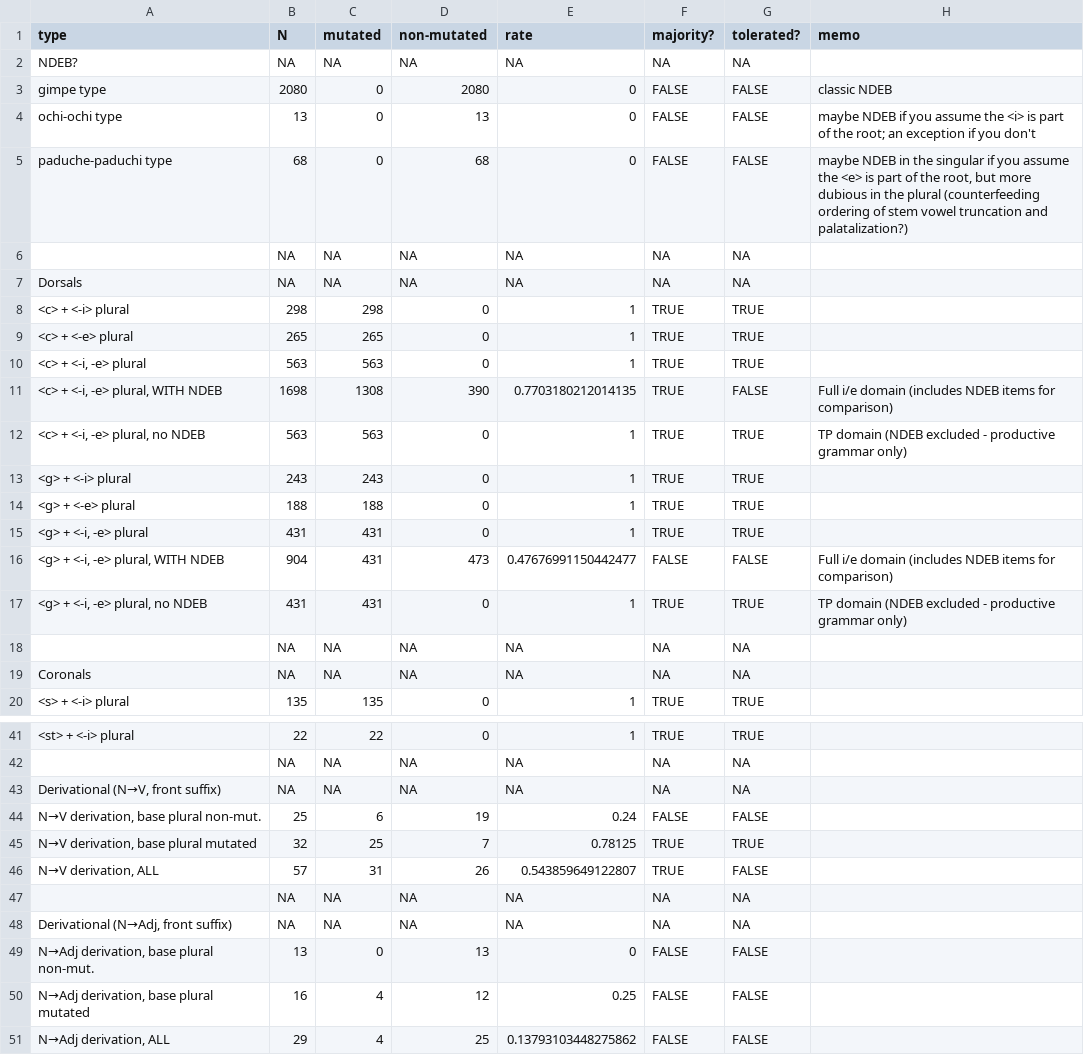
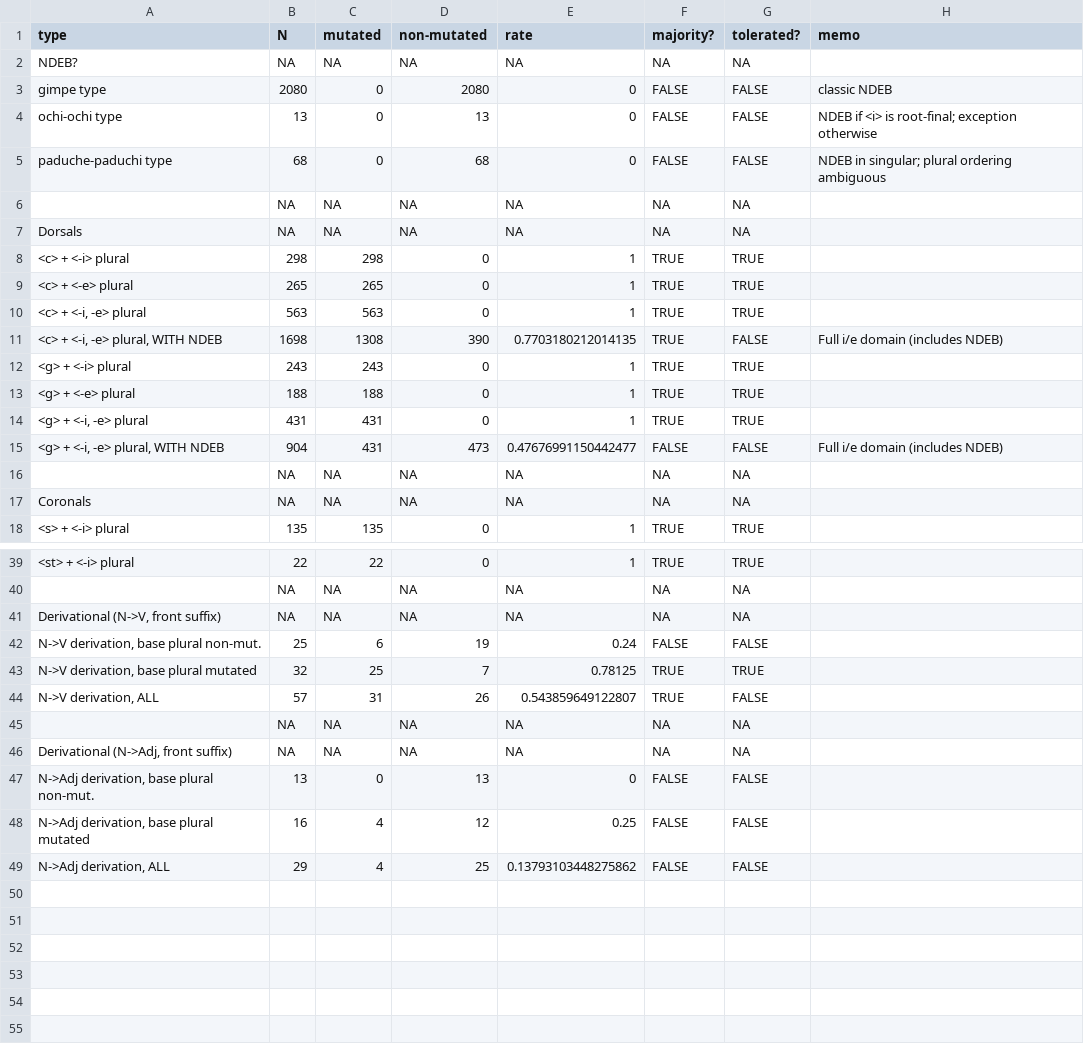
Before and after one commit to jhnwnstd/romanian_palatalization, a CSV file: analysis/romanian_tp_summary_full.csv, drawn as a sheet; only a part is shown, gaps mark what is left out; removed rows and columns are numbered as before the commit, all else as after; the diff names each change by its address in the sheet, - before the commit and + after, or states it on an @@ line.

Commit message:
Refactor Romanian data processing and caching
- Updated Romanian TP summary CSV with clearer mutation and exception notes.
- Enhanced `romanian_harvester.py` to use SQLite for HTML caching, improving performance and reducing memory usage.
- Migrated existing JSON caches to SQLite format for efficiency.
- Cleaned up unused code and improved regex patterns in various modules.
- Adjusted test expectations for downsampled lexicon entries to reflect updated data.

```diff
--- a/analysis/romanian_tp_summary_full.csv
+++ b/analysis/romanian_tp_summary_full.csv
-H4 (memo): maybe NDEB if you assume the <i> is part of the root; an exception if you don't
+H4 (memo): NDEB if <i> is root-final; exception otherwise
-H5 (memo): maybe NDEB in the singular if you assume the <e> is part of the root, but more dubious in the plural (counterfeeding ordering of stem vowel truncation and palatalization?)
+H5 (memo): NDEB in singular; plural ordering ambiguous
-H11 (memo): Full i/e domain (includes NDEB items for comparison)
+H11 (memo): Full i/e domain (includes NDEB)
-row 12: <c> + <-i, -e> plural, no NDEB | 563 | 563 | 0 | 1 | TRUE | TRUE | TP domain (NDEB excluded - productive grammar only)
-H15 (memo): Full i/e domain (includes NDEB items for comparison)
+H15 (memo): Full i/e domain (includes NDEB)
-row 17: <g> + <-i, -e> plural, no NDEB | 431 | 431 | 0 | 1 | TRUE | TRUE | TP domain (NDEB excluded - productive grammar only)
-A41 (type): Derivational (N→V, front suffix)
+A41 (type): Derivational (N->V, front suffix)
-A42 (type): N→V derivation, base plural non-mut.
+A42 (type): N->V derivation, base plural non-mut.
-A43 (type): N→V derivation, base plural mutated
+A43 (type): N->V derivation, base plural mutated
-A44 (type): N→V derivation, ALL
+A44 (type): N->V derivation, ALL
-A46 (type): Derivational (N→Adj, front suffix)
+A46 (type): Derivational (N->Adj, front suffix)
-A47 (type): N→Adj derivation, base plural non-mut.
+A47 (type): N->Adj derivation, base plural non-mut.
-A48 (type): N→Adj derivation, base plural mutated
+A48 (type): N->Adj derivation, base plural mutated
-A49 (type): N→Adj derivation, ALL
+A49 (type): N->Adj derivation, ALL
```
Also changed, not shown: analysis/romanian_tp_summary_downsampled.csv, 6 other files.
